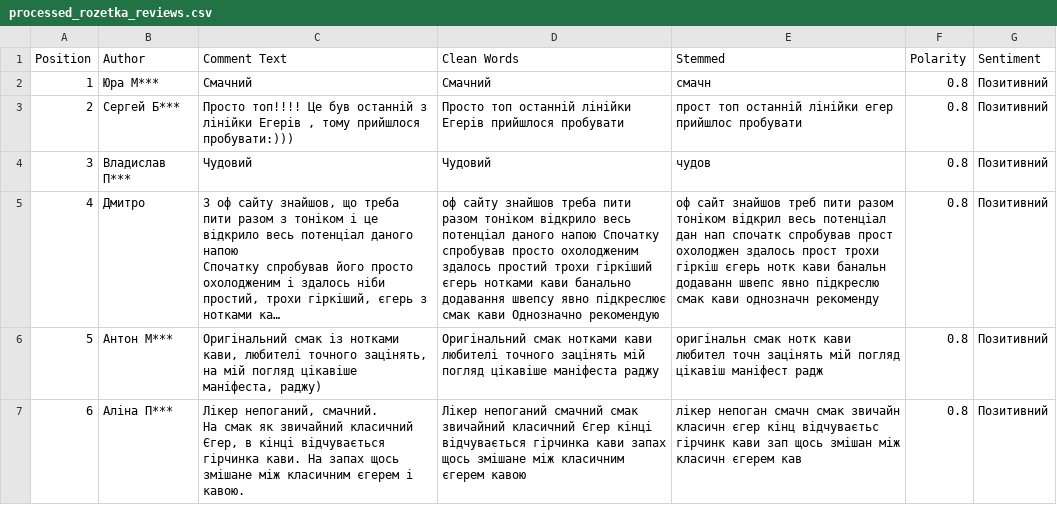
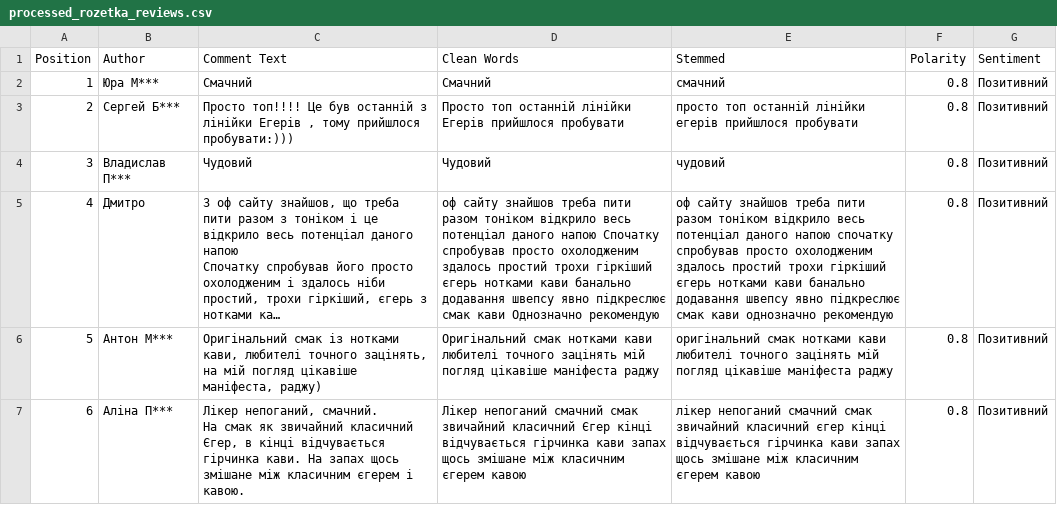
Before and after one commit to nykleban/PythonAI, a CSV file: NLP/processed_rozetka_reviews.csv, drawn as a sheet; long unchanged cells end in …; the diff names each change by its address in the sheet, - before the commit and + after, or states it on an @@ line.

```diff
--- a/NLP/processed_rozetka_reviews.csv
+++ b/NLP/processed_rozetka_reviews.csv
-E2 (Stemmed): смачн
+E2 (Stemmed): смачний
-E3 (Stemmed): прост топ останній лінійки егер прийшлос пробувати
+E3 (Stemmed): просто топ останній лінійки егерів прийшлося пробувати
-E4 (Stemmed): чудов
+E4 (Stemmed): чудовий
-E5 (Stemmed): оф сайт знайшов треб пити разом тоніком відкрил весь потенціал дан нап спочатк спробував прост охолоджен здалось прост трохи гіркіш єгерь нотк кави банальн додаванн швепс явно підкреслю смак кави однозначн рекоменду
+E5 (Stemmed): оф сайту знайшов треба пити разом тоніком відкрило весь потенціал даного напою спочатку спробував просто охолодженим здалось простий трохи гіркіший єгерь нотками кави банально додавання швепсу явно підкреслює смак кави однозначно рекомендую
-E6 (Stemmed): оригінальн смак нотк кави любител точн зацінять мій погляд цікавіш маніфест радж
+E6 (Stemmed): оригінальний смак нотками кави любителі точного зацінять мій погляд цікавіше маніфеста раджу
-E7 (Stemmed): лікер непоган смачн смак звичайн класичн єгер кінц відчуваєтьс гірчинк кави зап щось змішан між класичн єгерем кав
+E7 (Stemmed): лікер непоганий смачний смак звичайний класичний єгер кінці відчувається гірчинка кави запах щось змішане між класичним єгерем кавою
```
Also changed, not shown: 4 other files.
